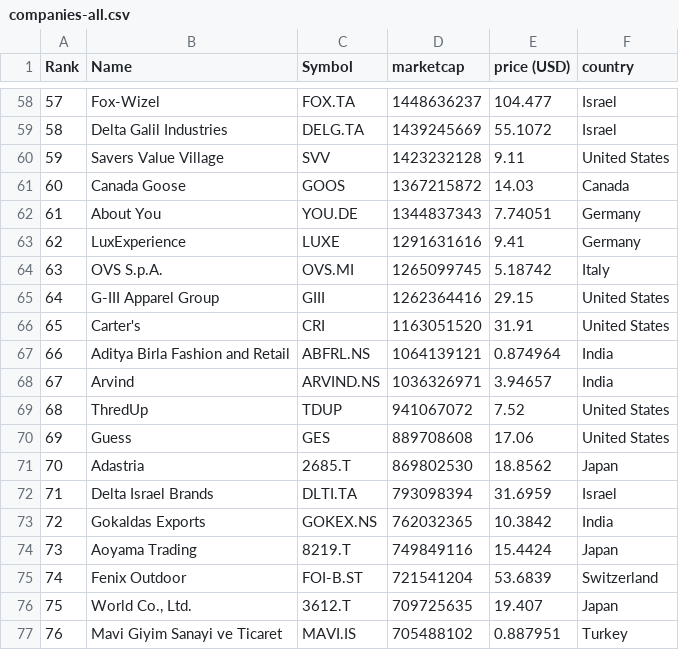
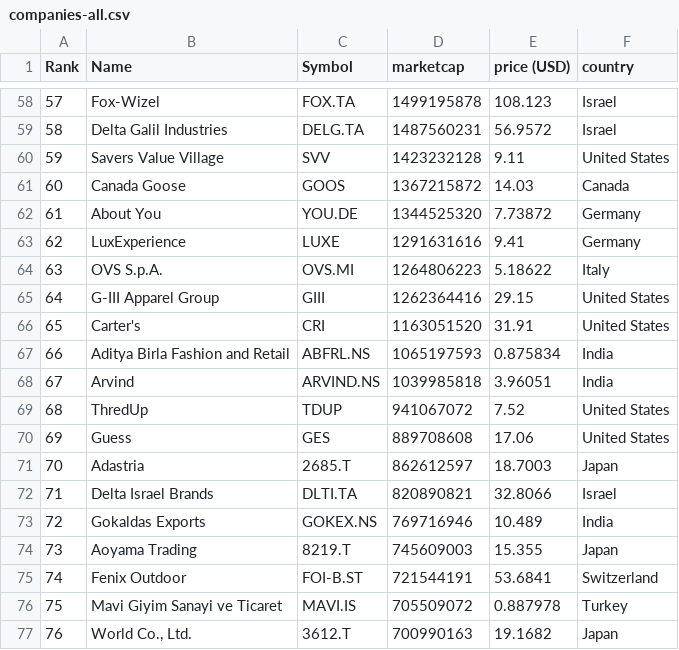
Before and after one commit to JavaJMR/merida-june-6-2024, a CSV file: companies-all.csv, drawn as a sheet; only a part is shown, gaps mark what is left out; the diff covers the shown part only.

```diff
--- a/companies-all.csv
+++ b/companies-all.csv
@@ -58,20 +58,20 @@
-"57","Fox-Wizel","FOX.TA","1448636237","104.477","Israel"
-"58","Delta Galil Industries","DELG.TA","1439245669","55.1072","Israel"
+"57","Fox-Wizel","FOX.TA","1499195878","108.123","Israel"
+"58","Delta Galil Industries","DELG.TA","1487560231","56.9572","Israel"
 "59","Savers Value Village","SVV","1423232128","9.11","United States"
 "60","Canada Goose","GOOS","1367215872","14.03","Canada"
-"61","About You","YOU.DE","1344837343","7.74051","Germany"
+"61","About You","YOU.DE","1344525320","7.73872","Germany"
 "62","LuxExperience","LUXE","1291631616","9.41","Germany"
-"63","OVS S.p.A.","OVS.MI","1265099745","5.18742","Italy"
+"63","OVS S.p.A.","OVS.MI","1264806223","5.18622","Italy"
 "64","G-III Apparel Group","GIII","1262364416","29.15","United States"
 "65","Carter's","CRI","1163051520","31.91","United States"
-"66","Aditya Birla Fashion and Retail","ABFRL.NS","1064139121","0.874964","India"
-"67","Arvind","ARVIND.NS","1036326971","3.94657","India"
+"66","Aditya Birla Fashion and Retail","ABFRL.NS","1065197593","0.875834","India"
+"67","Arvind","ARVIND.NS","1039985818","3.96051","India"
 "68","ThredUp","TDUP","941067072","7.52","United States"
 "69","Guess","GES","889708608","17.06","United States"
-"70","Adastria","2685.T","869802530","18.8562","Japan"
-"71","Delta Israel Brands","DLTI.TA","793098394","31.6959","Israel"
-"72","Gokaldas Exports","GOKEX.NS","762032365","10.3842","India"
-"73","Aoyama Trading","8219.T","749849116","15.4424","Japan"
-"74","Fenix Outdoor","FOI-B.ST","721541204","53.6839","Switzerland"
-"75","World Co., Ltd.","3612.T","709725635","19.407","Japan"
-"76","Mavi Giyim Sanayi ve Ticaret","MAVI.IS","705488102","0.887951","Turkey"
+"70","Adastria","2685.T","862612597","18.7003","Japan"
+"71","Delta Israel Brands","DLTI.TA","820890821","32.8066","Israel"
+"72","Gokaldas Exports","GOKEX.NS","769716946","10.489","India"
+"73","Aoyama Trading","8219.T","745609003","15.355","Japan"
+"74","Fenix Outdoor","FOI-B.ST","721544191","53.6841","Switzerland"
+"75","Mavi Giyim Sanayi ve Ticaret","MAVI.IS","705509072","0.887978","Turkey"
+"76","World Co., Ltd.","3612.T","700990163","19.1682","Japan"
```
Also changed, not shown: 1 added row, 1 removed row and 130 edited cells elsewhere in this file, companies_france.csv, companies_germany.csv, 1 other file.
